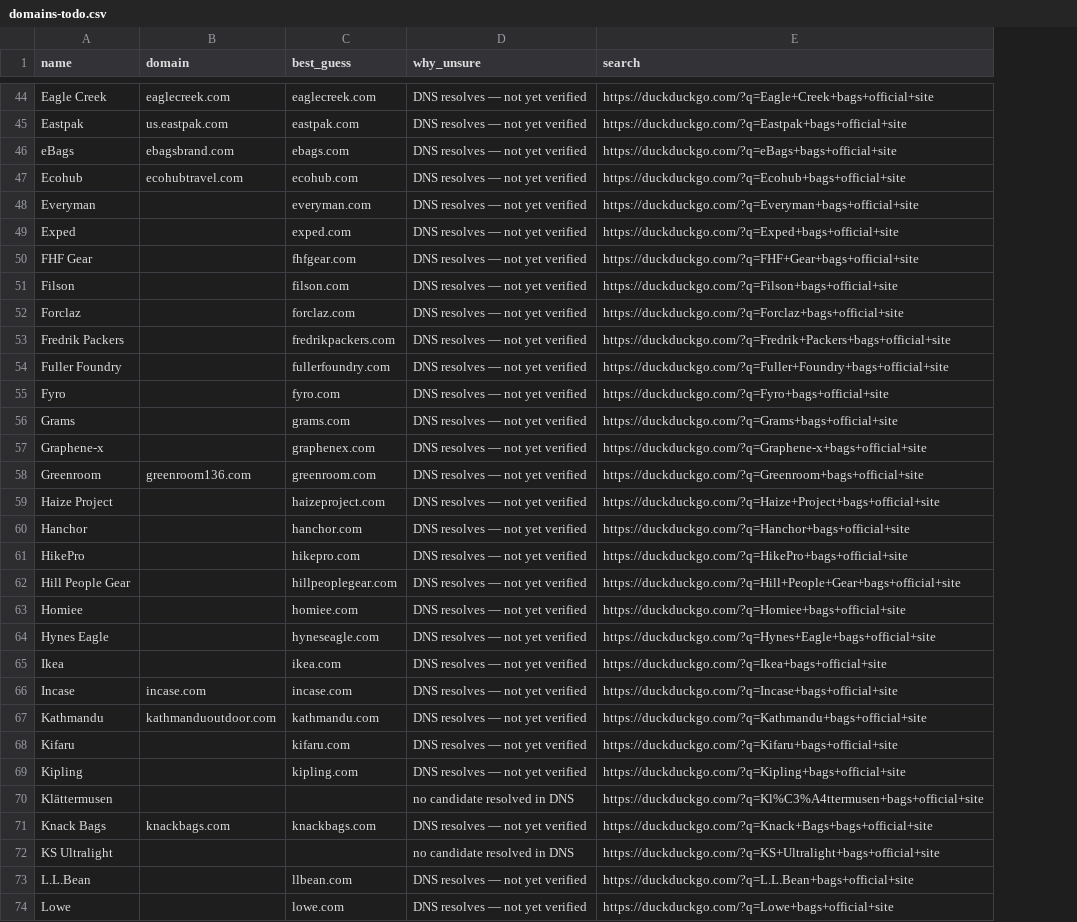
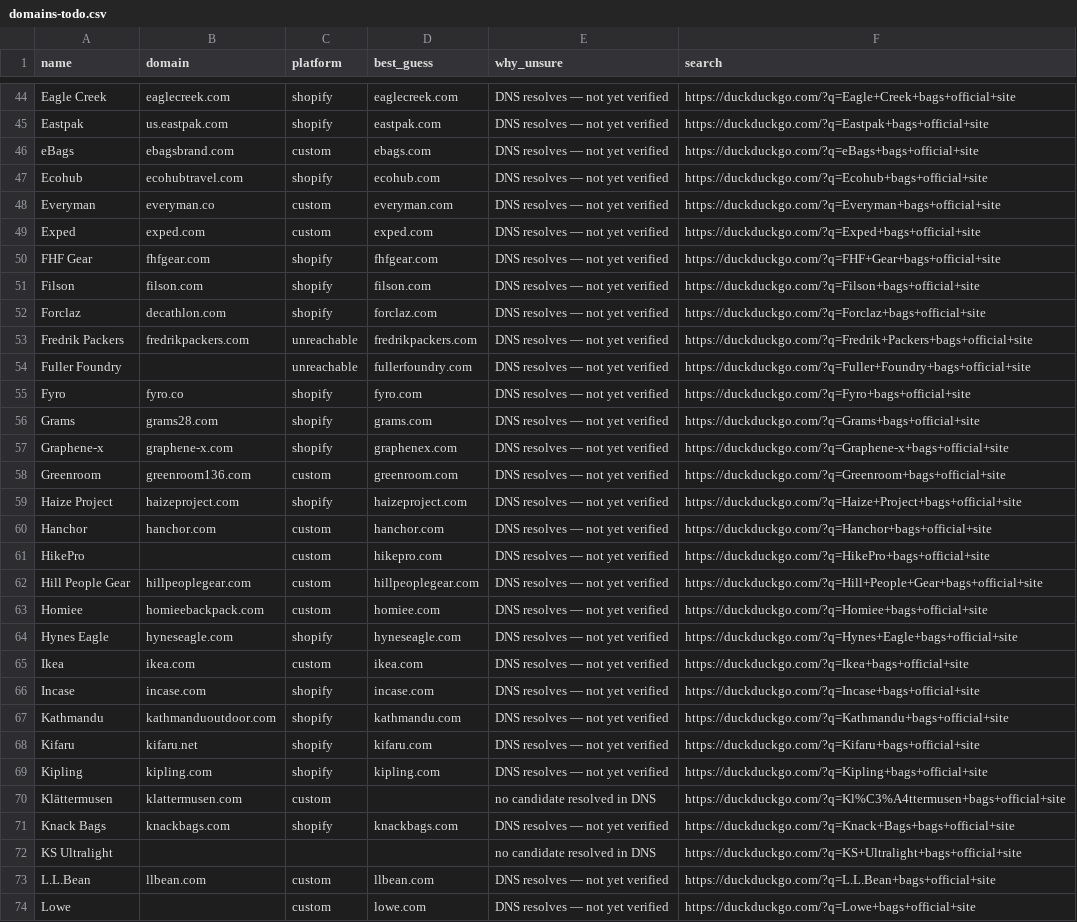
Before and after one commit to rosgoo/carrynerd, a CSV file: data/domains-todo.csv, drawn as a sheet; only a part is shown, gaps mark what is left out; the diff covers the shown part only; the diff names each change by its address in the sheet, - before the commit and + after, or states it on an @@ line.

Commit message:
Reach past Shopify: WooCommerce, Magento and page adapters, plus carry-on fit
The catalogue was only as wide as the storefronts that answer /products.json.
fetch.py now also speaks WooCommerce Store API and Magento GraphQL, and for
brands on neither, walks the sitemap and parses product pages directly —
JSON-LD first, then spec tables and labelled prose. All three paths honour
robots.txt and share the pacer, so a slow host throttles itself rather than
the run. normalize.py grows a builder per source so every adapter lands in
the same product shape.

New: airline carry-on fit on each bag page. data/airlines.json is
hand-curated published limits; the comparison sorts bag and frame dims
largest-first so it is orientation-proof, and abstains rather than guessing
when a bag states fewer than three axes. Weight is context only — the index
knows empty weight, airlines cap the packed bag.

Also: a domain review page backed by a dev-only read/write API over
domains-todo.csv, category and colour overrides so a reviewed miss stops
heading the audit list every run, and the retired branding/identity.html.

```diff
--- a/data/domains-todo.csv
+++ b/data/domains-todo.csv
+column C (platform), rows 44-74: shopify | shopify | custom | shopify | custom | custom | shopify | shopify | shopify | unreachable | unreachable | shopify | shopify | shopify | custom | shopify | custom | custom | custom | custom | shopify | custom | shopify | shopify | shopify | shopify | custom | shopify |  | custom | custom
-B48 (domain): (empty)
+B48 (domain): everyman.co
-B49 (domain): (empty)
+B49 (domain): exped.com
-B50 (domain): (empty)
+B50 (domain): fhfgear.com
-B51 (domain): (empty)
+B51 (domain): filson.com
-B52 (domain): (empty)
+B52 (domain): decathlon.com
-B53 (domain): (empty)
+B53 (domain): fredrikpackers.com
-B55 (domain): (empty)
+B55 (domain): fyro.co
-B56 (domain): (empty)
+B56 (domain): grams28.com
-B57 (domain): (empty)
+B57 (domain): graphene-x.com
-B59 (domain): (empty)
+B59 (domain): haizeproject.com
-B60 (domain): (empty)
+B60 (domain): hanchor.com
-B62 (domain): (empty)
+B62 (domain): hillpeoplegear.com
-B63 (domain): (empty)
+B63 (domain): homieebackpack.com
-B64 (domain): (empty)
+B64 (domain): hyneseagle.com
-B65 (domain): (empty)
+B65 (domain): ikea.com
-B68 (domain): (empty)
+B68 (domain): kifaru.net
-B69 (domain): (empty)
+B69 (domain): kipling.com
-B70 (domain): (empty)
+B70 (domain): klattermusen.com
-B73 (domain): (empty)
+B73 (domain): llbean.com
```
Also changed, not shown: 66 edited cells elsewhere in this file, 35 other files.
